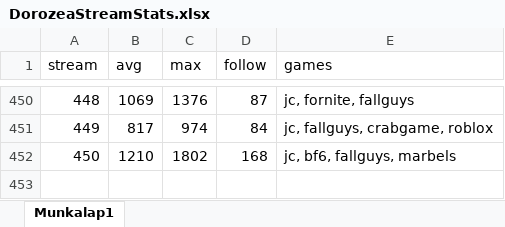
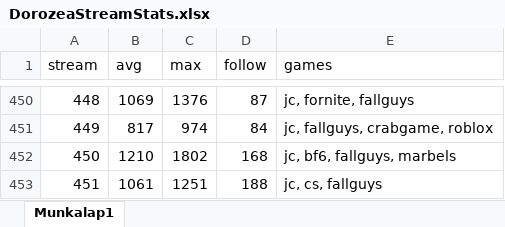
Before and after one commit to balintkardos/ChatlogDorozea, an Excel workbook: DorozeaStreamStats.xlsx, sheet Munkalap1, drawn as a sheet; only a part is shown, gaps mark what is left out; values as stored, in another font and other column widths than the file's, no borders; charts and pictures not drawn; the diff names each change by its address in the sheet, - before the commit and + after, or states it on an @@ line.

```diff
--- a/DorozeaStreamStats.xlsx (sheet Munkalap1)
+++ b/DorozeaStreamStats.xlsx (sheet Munkalap1)
+row 453: 451 | 1061 | 1251 | 188 | jc, cs, fallguys
```
Also changed, not shown: 3 other files.
